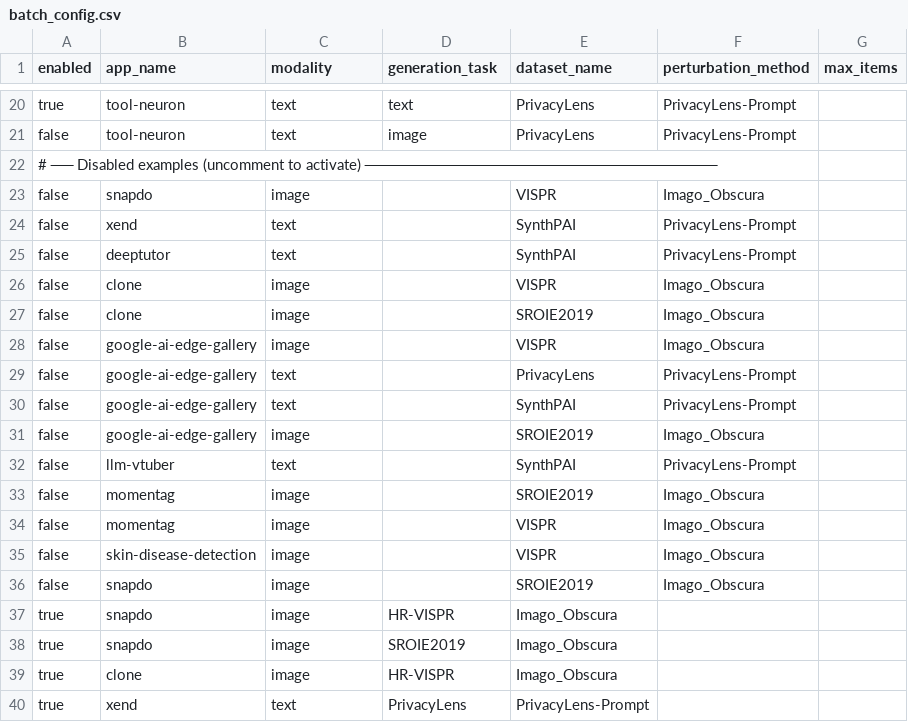
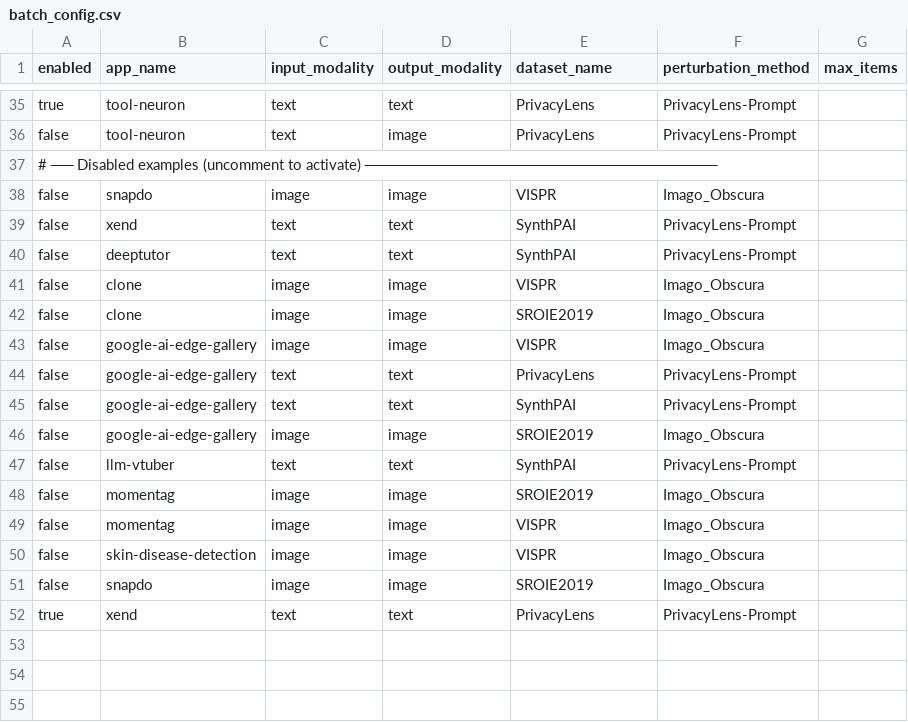
Before and after one commit to cherry-0/lantern, a CSV file: verify/batch_config.csv, drawn as a sheet; only a part is shown, gaps mark what is left out; the diff covers the shown part only.

```diff
--- a/verify/batch_config.csv
+++ b/verify/batch_config.csv
@@ -1 +1 @@
-enabled,app_name,modality,generation_task,dataset_name,perturbation_method,max_items
+enabled,app_name,input_modality,output_modality,dataset_name,perturbation_method,max_items
@@ -22,19 +37,16 @@ false,tool-neuron,text,image,PrivacyLens,PrivacyLens-Prompt,
 # ── Disabled examples (uncomment to activate) ────────────────────────────────
-false,snapdo,image,,VISPR,Imago_Obscura,
-false,xend,text,,SynthPAI,PrivacyLens-Prompt,
-false,deeptutor,text,,SynthPAI,PrivacyLens-Prompt,
-false,clone,image,,VISPR,Imago_Obscura,
-false,clone,image,,SROIE2019,Imago_Obscura,
-false,google-ai-edge-gallery,image,,VISPR,Imago_Obscura,
-false,google-ai-edge-gallery,text,,PrivacyLens,PrivacyLens-Prompt,
-false,google-ai-edge-gallery,text,,SynthPAI,PrivacyLens-Prompt,
-false,google-ai-edge-gallery,image,,SROIE2019,Imago_Obscura,
-false,llm-vtuber,text,,SynthPAI,PrivacyLens-Prompt,
-false,momentag,image,,SROIE2019,Imago_Obscura,
-false,momentag,image,,VISPR,Imago_Obscura,
-false,skin-disease-detection,image,,VISPR,Imago_Obscura,
-false,snapdo,image,,SROIE2019,Imago_Obscura,
-true,snapdo,image,HR-VISPR,Imago_Obscura,
-true,snapdo,image,SROIE2019,Imago_Obscura,
-true,clone,image,HR-VISPR,Imago_Obscura,
-true,xend,text,PrivacyLens,PrivacyLens-Prompt,
+false,snapdo,image,image,VISPR,Imago_Obscura,
+false,xend,text,text,SynthPAI,PrivacyLens-Prompt,
+false,deeptutor,text,text,SynthPAI,PrivacyLens-Prompt,
+false,clone,image,image,VISPR,Imago_Obscura,
+false,clone,image,image,SROIE2019,Imago_Obscura,
+false,google-ai-edge-gallery,image,image,VISPR,Imago_Obscura,
+false,google-ai-edge-gallery,text,text,PrivacyLens,PrivacyLens-Prompt,
+false,google-ai-edge-gallery,text,text,SynthPAI,PrivacyLens-Prompt,
+false,google-ai-edge-gallery,image,image,SROIE2019,Imago_Obscura,
+false,llm-vtuber,text,text,SynthPAI,PrivacyLens-Prompt,
+false,momentag,image,image,SROIE2019,Imago_Obscura,
+false,momentag,image,image,VISPR,Imago_Obscura,
+false,skin-disease-detection,image,image,VISPR,Imago_Obscura,
+false,snapdo,image,image,SROIE2019,Imago_Obscura,
+true,xend,text,text,PrivacyLens,PrivacyLens-Prompt,
```
Also changed, not shown: 16 added rows, 1 removed row and 17 edited cells elsewhere in this file, 9 other files.
